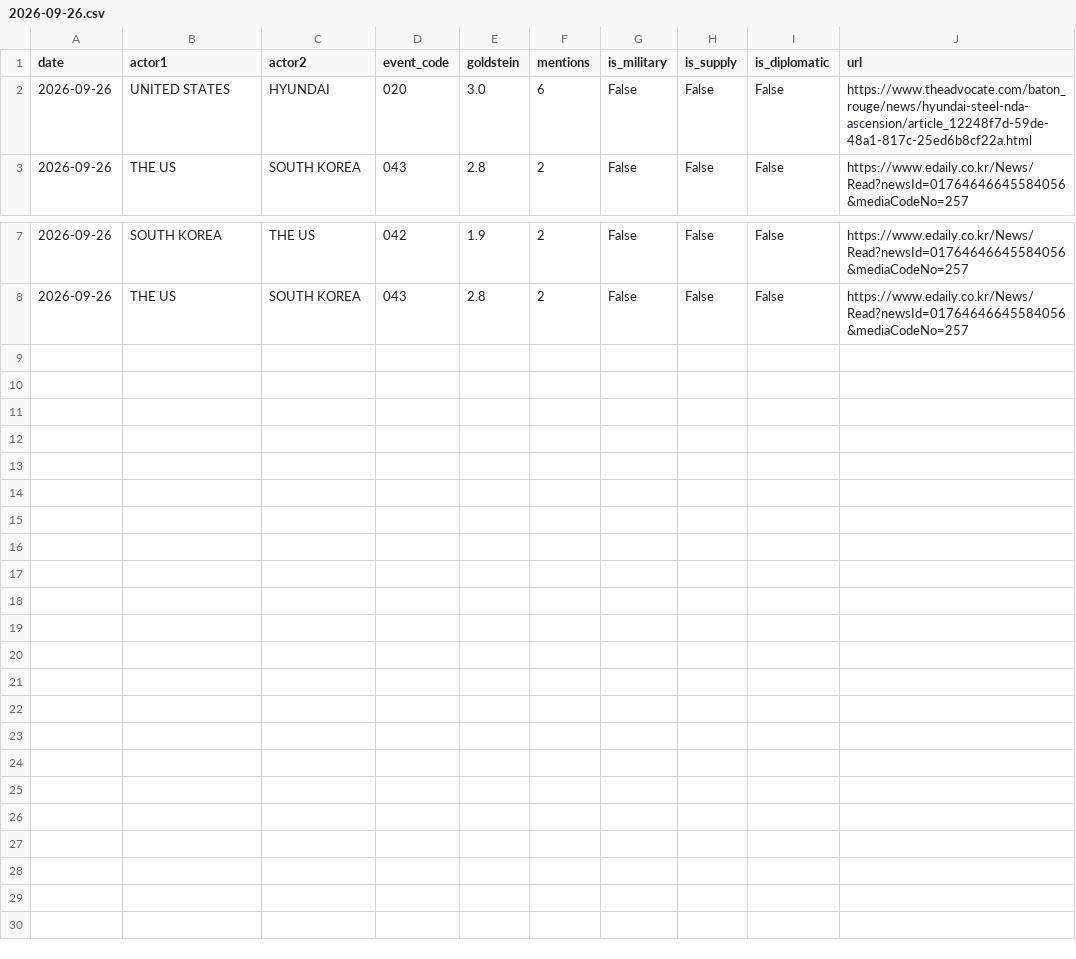
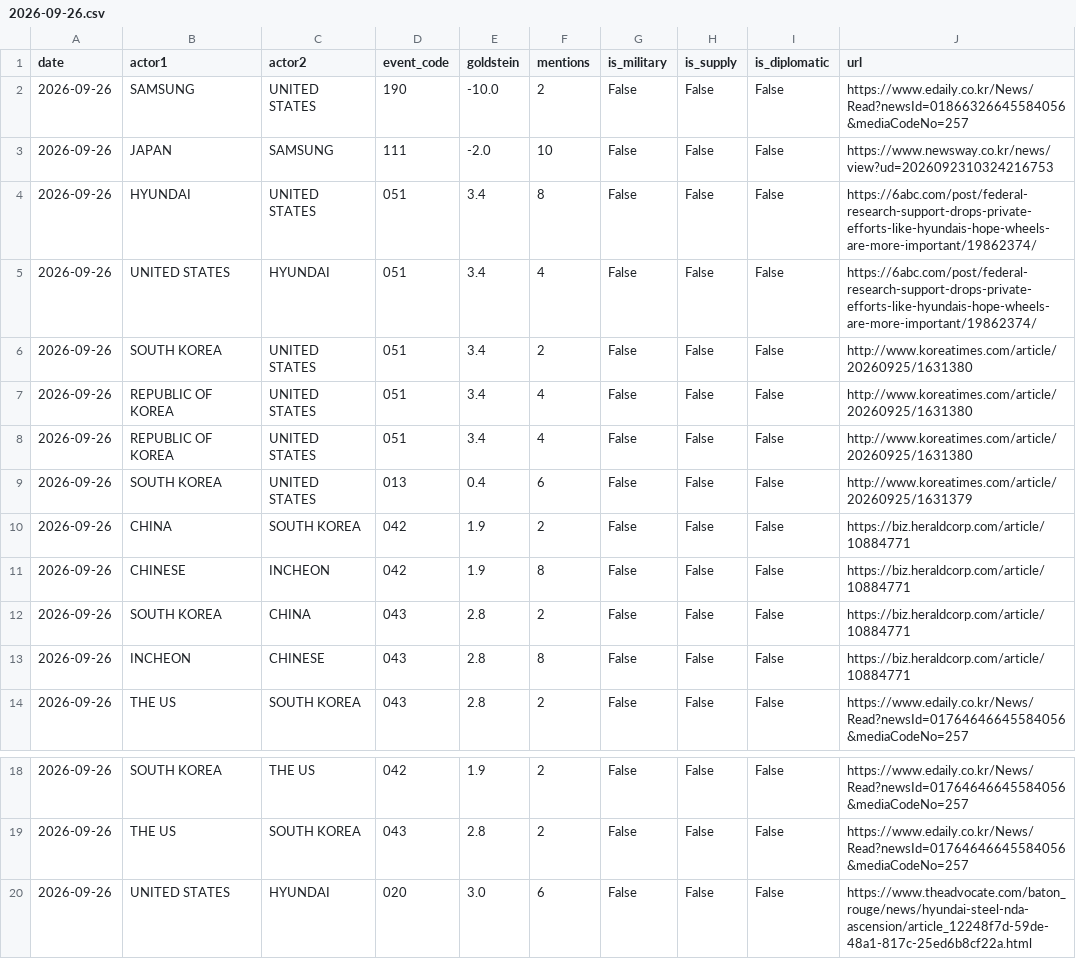
Before and after one commit to gaiscenter/gais-kbti, a CSV file: raw_data/2026-09-26.csv, drawn as a sheet; only a part is shown, gaps mark what is left out.

```diff
--- a/raw_data/2026-09-26.csv
+++ b/raw_data/2026-09-26.csv
@@ -1,3 +1,14 @@
 date,actor1,actor2,event_code,goldstein,mentions,is_military,is_supply,is_diplomatic,url
-2026-09-26,UNITED STATES,HYUNDAI,020,3.0,6,False,False,False,https://www.theadvocate.com/baton_rouge/news/hyundai-steel-nda-ascension/article_12248f7d-59de-48a1-817c-25ed6b8cf22a.html
+2026-09-26,SAMSUNG,UNITED STATES,190,-10.0,2,False,False,False,https://www.edaily.co.kr/News/Read?newsId=01866326645584056&mediaCodeNo=257
+2026-09-26,JAPAN,SAMSUNG,111,-2.0,10,False,False,False,https://www.newsway.co.kr/news/view?ud=2026092310324216753
+2026-09-26,HYUNDAI,UNITED STATES,051,3.4,8,False,False,False,https://6abc.com/post/federal-research-support-drops-private-efforts-like-hyundais-hope-wheels-are-more-important/19862374/
+2026-09-26,UNITED STATES,HYUNDAI,051,3.4,4,False,False,False,https://6abc.com/post/federal-research-support-drops-private-efforts-like-hyundais-hope-wheels-are-more-important/19862374/
+2026-09-26,SOUTH KOREA,UNITED STATES,051,3.4,2,False,False,False,http://www.koreatimes.com/article/20260925/1631380
+2026-09-26,REPUBLIC OF KOREA,UNITED STATES,051,3.4,4,False,False,False,http://www.koreatimes.com/article/20260925/1631380
+2026-09-26,REPUBLIC OF KOREA,UNITED STATES,051,3.4,4,False,False,False,http://www.koreatimes.com/article/20260925/1631380
+2026-09-26,SOUTH KOREA,UNITED STATES,013,0.4,6,False,False,False,http://www.koreatimes.com/article/20260925/1631379
+2026-09-26,CHINA,SOUTH KOREA,042,1.9,2,False,False,False,https://biz.heraldcorp.com/article/10884771
+2026-09-26,CHINESE,INCHEON,042,1.9,8,False,False,False,https://biz.heraldcorp.com/article/10884771
+2026-09-26,SOUTH KOREA,CHINA,043,2.8,2,False,False,False,https://biz.heraldcorp.com/article/10884771
+2026-09-26,INCHEON,CHINESE,043,2.8,8,False,False,False,https://biz.heraldcorp.com/article/10884771
 2026-09-26,THE US,SOUTH KOREA,043,2.8,2,False,False,False,https://www.edaily.co.kr/News/Read?newsId=01764646645584056&mediaCodeNo=257
@@ -8 +19,2 @@
 2026-09-26,THE US,SOUTH KOREA,043,2.8,2,False,False,False,https://www.edaily.co.kr/News/Read?newsId=01764646645584056&mediaCodeNo=257
+2026-09-26,UNITED STATES,HYUNDAI,020,3.0,6,False,False,False,https://www.theadvocate.com/baton_rouge/news/hyundai-steel-nda-ascension/article_12248f7d-59de-48a1-817c-25ed6b8cf22a.html
```
Also changed, not shown: 3 other files.
